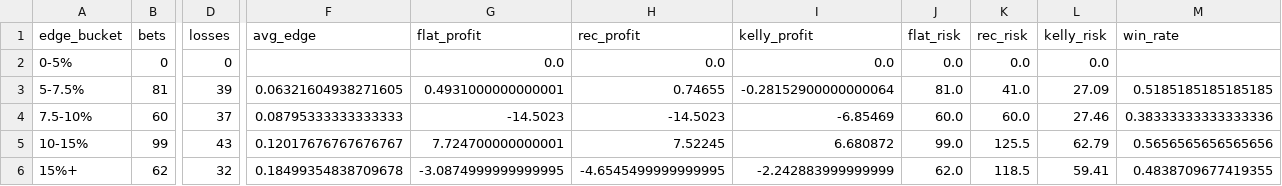
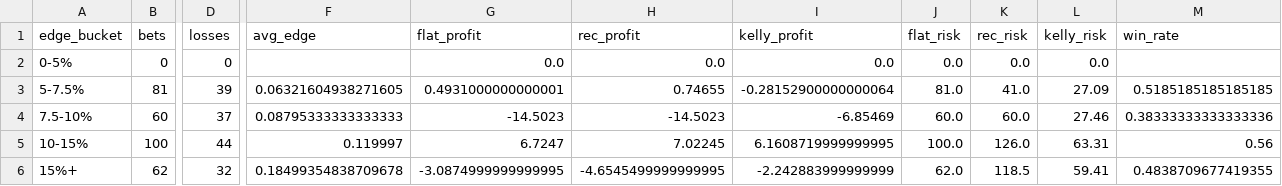
Before and after one commit to andrewrust04-blip/mlb-betting-model, a CSV file: dashboard_by_edge.csv, drawn as a sheet; only a part is shown, gaps mark what is left out; the diff covers the shown part only; the diff names each change by its address in the sheet, - before the commit and + after, or states it on an @@ line.

```diff
--- a/dashboard_by_edge.csv
+++ b/dashboard_by_edge.csv
-B5 (bets): 99
+B5 (bets): 100
-D5 (losses): 43
+D5 (losses): 44
-F5 (avg_edge): 0.12017676767676767
+F5 (avg_edge): 0.119997
-G5 (flat_profit): 7.724700000000001
+G5 (flat_profit): 6.7247
-H5 (rec_profit): 7.52245
+H5 (rec_profit): 7.02245
-I5 (kelly_profit): 6.680872
+I5 (kelly_profit): 6.1608719999999995
-J5 (flat_risk): 99.0
+J5 (flat_risk): 100.0
-K5 (rec_risk): 125.5
+K5 (rec_risk): 126.0
-L5 (kelly_risk): 62.79
+L5 (kelly_risk): 63.31
-M5 (win_rate): 0.5656565656565656
+M5 (win_rate): 0.56
```
Also changed, not shown: 3 edited cells elsewhere in this file, bet_log.csv, dashboard_by_line.csv, 5 other files.
